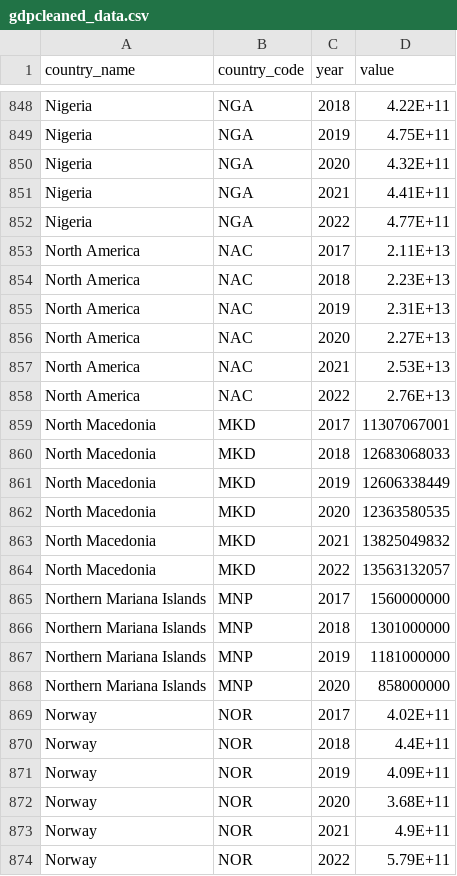
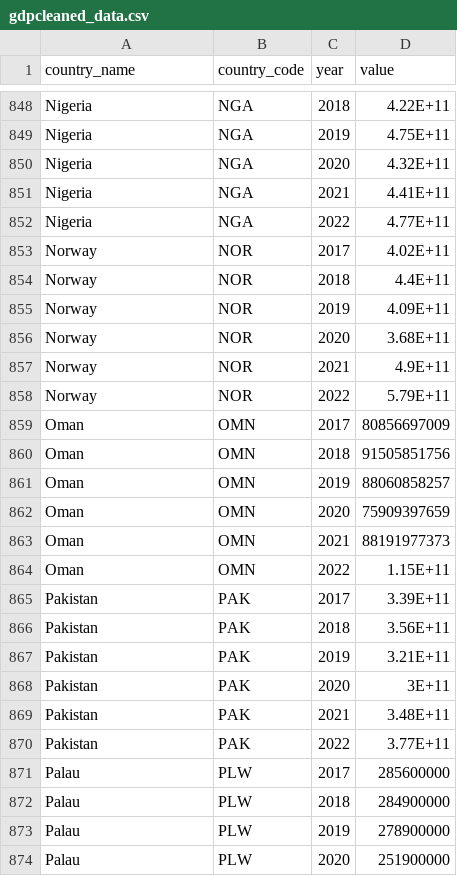
Before and after one commit to Engee2023/Assignment1, a CSV file: gdpcleaned_data.csv, drawn as a sheet; only a part is shown, gaps mark what is left out; the shorter side is filled out with more unchanged rows; the diff names each change by its address in the sheet, - before the commit and + after, or states it on an @@ line.

Commit message:
Add files via upload

```diff
--- a/gdpcleaned_data.csv
+++ b/gdpcleaned_data.csv
-row 853: North America | NAC | 2017 | 2.11E+13
-row 854: North America | NAC | 2018 | 2.23E+13
-row 855: North America | NAC | 2019 | 2.31E+13
-row 856: North America | NAC | 2020 | 2.27E+13
-row 857: North America | NAC | 2021 | 2.53E+13
-row 858: North America | NAC | 2022 | 2.76E+13
-row 859: North Macedonia | MKD | 2017 | 11307067001
-row 860: North Macedonia | MKD | 2018 | 12683068033
-row 861: North Macedonia | MKD | 2019 | 12606338449
-row 862: North Macedonia | MKD | 2020 | 12363580535
-row 863: North Macedonia | MKD | 2021 | 13825049832
-row 864: North Macedonia | MKD | 2022 | 13563132057
-row 865: Northern Mariana Islands | MNP | 2017 | 1560000000
-row 866: Northern Mariana Islands | MNP | 2018 | 1301000000
-row 867: Northern Mariana Islands | MNP | 2019 | 1181000000
-row 868: Northern Mariana Islands | MNP | 2020 | 858000000
```
